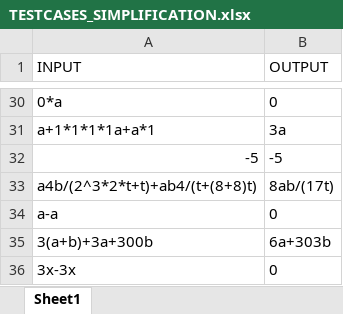
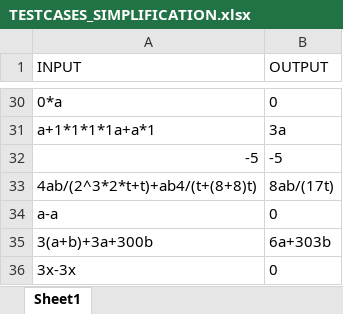
Before and after one commit to AedenLindelauf/Mathematical-Modelling, an Excel workbook: TESTCASES_SIMPLIFICATION.xlsx, sheet Sheet1, drawn as a sheet; only a part is shown, gaps mark what is left out; values as stored, in another font and other column widths than the file's, no borders; the diff names each change by its address in the sheet, - before the commit and + after, or states it on an @@ line.

```diff
--- a/TESTCASES_SIMPLIFICATION.xlsx (sheet Sheet1)
+++ b/TESTCASES_SIMPLIFICATION.xlsx (sheet Sheet1)
-A33 (INPUT): a4b/(2^3*2*t+t)+ab4/(t+(8+8)t)
+A33 (INPUT): 4ab/(2^3*2*t+t)+ab4/(t+(8+8)t)
```
Also changed, not shown: 1 other file.
